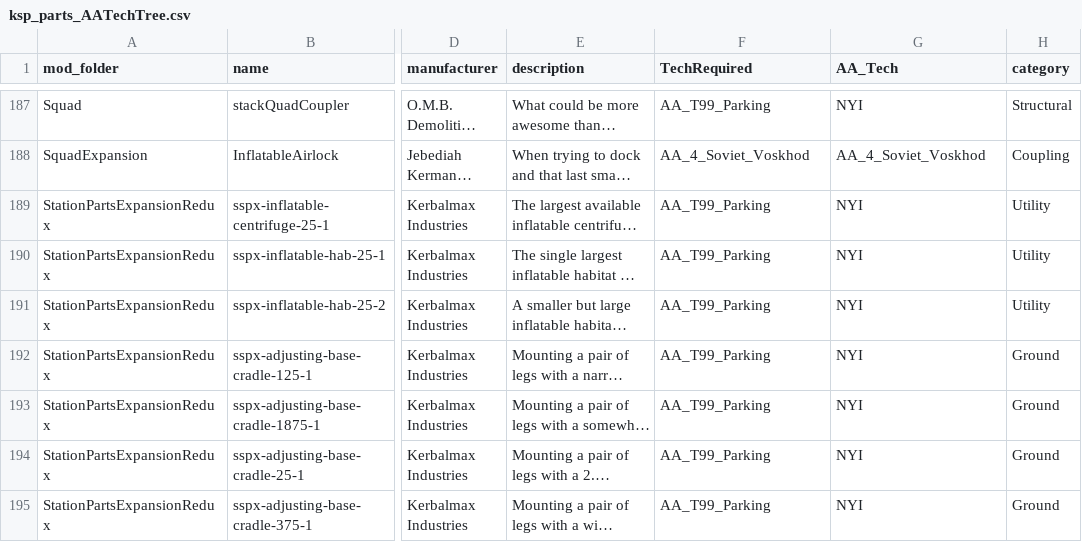
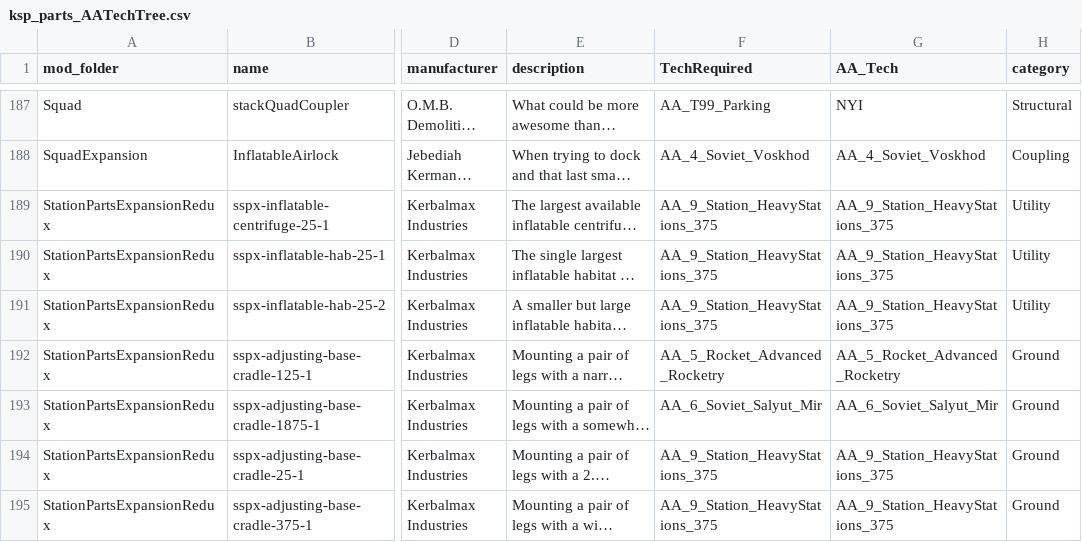
Before and after one commit to Sgtsmi1es/ArcherAreospace, a CSV file: Documentation/ksp_parts_AATechTree.csv, drawn as a sheet; only a part is shown, gaps mark what is left out; long unchanged cells end in …; the diff covers the shown part only; the diff names each change by its address in the sheet, - before the commit and + after, or states it on an @@ line.

Commit message:
Add remaining Station Parts Expansion Redux and ReStock+ parts to tech tree
- T3: Added SSPXr 1.25m station modules (core, cupola, tubes, attachments)
- T5: Added SSPXr 1.25m and 2.5m station modules (habitation, science, utility)
- T6: Added SSPXr 1.875m station modules (core, habitation, science, utility, cupola, tubes)
- T9: Added SSPXr 2.5m/3.75m advanced station hardware (cargo containers, inflatable modules, lab pallets, adjusting bases, tubes) and ReStock+ parts
- T10: Added SSPXr 5m superheavy station hardware (domes, adjusting bases) and ReStock+ structural tube
- Updated documentation CSV with all new part assignments

Completes Station Parts Expansion Redux integration across all applicable tech tiers.

```diff
--- a/Documentation/ksp_parts_AATechTree.csv
+++ b/Documentation/ksp_parts_AATechTree.csv
-F189:F191 (TechRequired): AA_T99_Parking
+F189:F191 (TechRequired): AA_9_Station_HeavyStations_375
-G189:G191 (AA_Tech): NYI
+G189:G191 (AA_Tech): AA_9_Station_HeavyStations_375
-F192 (TechRequired): AA_T99_Parking
+F192 (TechRequired): AA_5_Rocket_Advanced_Rocketry
-G192 (AA_Tech): NYI
+G192 (AA_Tech): AA_5_Rocket_Advanced_Rocketry
-F193 (TechRequired): AA_T99_Parking
+F193 (TechRequired): AA_6_Soviet_Salyut_Mir
-G193 (AA_Tech): NYI
+G193 (AA_Tech): AA_6_Soviet_Salyut_Mir
-F194:F195 (TechRequired): AA_T99_Parking
+F194:F195 (TechRequired): AA_9_Station_HeavyStations_375
-G194:G195 (AA_Tech): NYI
+G194:G195 (AA_Tech): AA_9_Station_HeavyStations_375
```
Also changed, not shown: 122 edited cells elsewhere in this file, 5 other files.
